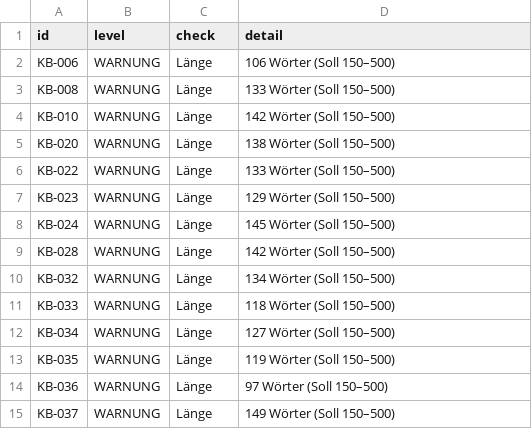
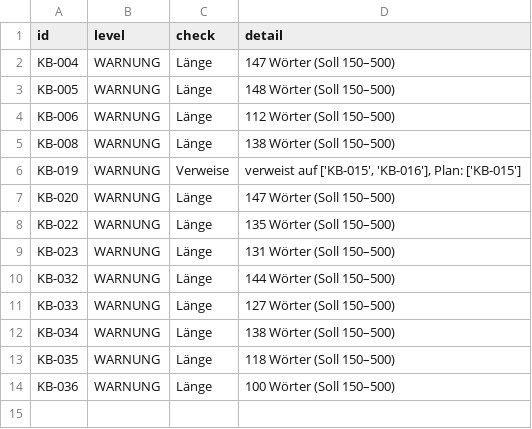
Before and after one commit to dbln65/hallendal-wohnen, a CSV file: validation_report.csv, drawn as a sheet.

```diff
--- a/validation_report.csv
+++ b/validation_report.csv
@@ -1,15 +1,14 @@
 id,level,check,detail
-KB-006,WARNUNG,Länge,106 Wörter (Soll 150–500)
-KB-008,WARNUNG,Länge,133 Wörter (Soll 150–500)
-KB-010,WARNUNG,Länge,142 Wörter (Soll 150–500)
-KB-020,WARNUNG,Länge,138 Wörter (Soll 150–500)
-KB-022,WARNUNG,Länge,133 Wörter (Soll 150–500)
-KB-023,WARNUNG,Länge,129 Wörter (Soll 150–500)
-KB-024,WARNUNG,Länge,145 Wörter (Soll 150–500)
-KB-028,WARNUNG,Länge,142 Wörter (Soll 150–500)
-KB-032,WARNUNG,Länge,134 Wörter (Soll 150–500)
-KB-033,WARNUNG,Länge,118 Wörter (Soll 150–500)
-KB-034,WARNUNG,Länge,127 Wörter (Soll 150–500)
-KB-035,WARNUNG,Länge,119 Wörter (Soll 150–500)
-KB-036,WARNUNG,Länge,97 Wörter (Soll 150–500)
-KB-037,WARNUNG,Länge,149 Wörter (Soll 150–500)
+KB-004,WARNUNG,Länge,147 Wörter (Soll 150–500)
+KB-005,WARNUNG,Länge,148 Wörter (Soll 150–500)
+KB-006,WARNUNG,Länge,112 Wörter (Soll 150–500)
+KB-008,WARNUNG,Länge,138 Wörter (Soll 150–500)
+KB-019,WARNUNG,Verweise,"verweist auf ['KB-015', 'KB-016'], Plan: ['KB-015']"
+KB-020,WARNUNG,Länge,147 Wörter (Soll 150–500)
+KB-022,WARNUNG,Länge,135 Wörter (Soll 150–500)
+KB-023,WARNUNG,Länge,131 Wörter (Soll 150–500)
+KB-032,WARNUNG,Länge,144 Wörter (Soll 150–500)
+KB-033,WARNUNG,Länge,127 Wörter (Soll 150–500)
+KB-034,WARNUNG,Länge,138 Wörter (Soll 150–500)
+KB-035,WARNUNG,Länge,118 Wörter (Soll 150–500)
+KB-036,WARNUNG,Länge,100 Wörter (Soll 150–500)
```
Also changed, not shown: plan.csv, 43 other files.
